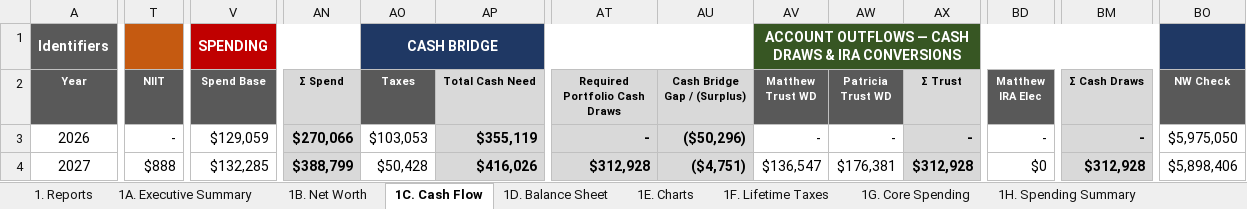
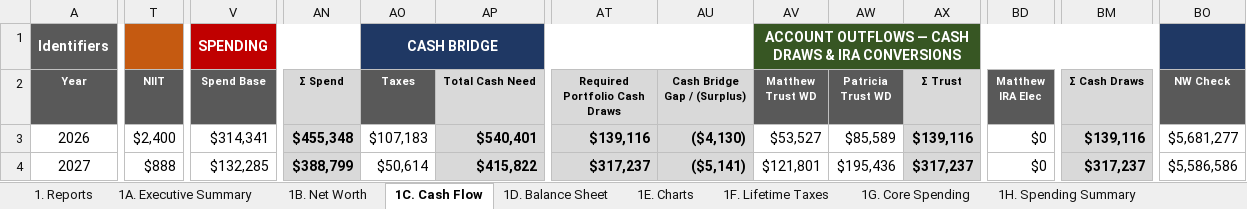
Before and after one commit to matthartzman/retirement_system, an Excel workbook: output/retirement_plan.xlsx, sheet 1C. Cash Flow, drawn as a sheet; only a part is shown, gaps mark what is left out; values as stored, in another font and other column widths than the file's, no borders; the diff covers the shown part only; the diff names each change by its address in the sheet, - before the commit and + after, or states it on an @@ line.

```diff
--- a/output/retirement_plan.xlsx (sheet 1C. Cash Flow)
+++ b/output/retirement_plan.xlsx (sheet 1C. Cash Flow)
-T3 (NIIT): -
+T3 (NIIT): $2,400
-V3 (Spend Base): $129,059
+V3 (Spend Base): $314,341
-AN3 (Σ Spend): $270,066
+AN3 (Σ Spend): $455,348
-AO3 (Taxes): $103,053
+AO3 (Taxes): $107,183
-AP3 (Total Cash Need): $355,119
+AP3 (Total Cash Need): $540,401
-AT3 (Required Portfolio Cash Draws): -
+AT3 (Required Portfolio Cash Draws): $139,116
-AU3 (Cash Bridge Gap / (Surplus)): ($50,296)
+AU3 (Cash Bridge Gap / (Surplus)): ($4,130)
-AV3 (Matthew Trust WD): -
+AV3 (Matthew Trust WD): $53,527
-AW3 (Patricia Trust WD): -
+AW3 (Patricia Trust WD): $85,589
-AX3 (Σ Trust): -
+AX3 (Σ Trust): $139,116
-BD3 (Matthew IRA Elec): -
+BD3 (Matthew IRA Elec): $0
-BM3 (Σ Cash Draws): -
+BM3 (Σ Cash Draws): $139,116
-BO3 (NW Check): $5,975,050
+BO3 (NW Check): $5,681,277
-AO4 (Taxes): $50,428
+AO4 (Taxes): $50,614
-AP4 (Total Cash Need): $416,026
+AP4 (Total Cash Need): $415,822
-AT4 (Required Portfolio Cash Draws): $312,928
+AT4 (Required Portfolio Cash Draws): $317,237
-AU4 (Cash Bridge Gap / (Surplus)): ($4,751)
+AU4 (Cash Bridge Gap / (Surplus)): ($5,141)
-AV4 (Matthew Trust WD): $136,547
+AV4 (Matthew Trust WD): $121,801
-AW4 (Patricia Trust WD): $176,381
+AW4 (Patricia Trust WD): $195,436
-AX4 (Σ Trust): $312,928
+AX4 (Σ Trust): $317,237
-BM4 (Σ Cash Draws): $312,928
+BM4 (Σ Cash Draws): $317,237
-BO4 (NW Check): $5,898,406
+BO4 (NW Check): $5,586,586
```
Also changed, not shown: 216 edited cells elsewhere in this sheet, sheet 4C. Account Reconciliation, sheet 2D. Social Security, sheet 3A. Monte Carlo, sheet 1B. Net Worth, sheet 4E. RMD Audit, sheet 2C. State Residency, 10 more sheets, charts or pictures, 9 other files.
